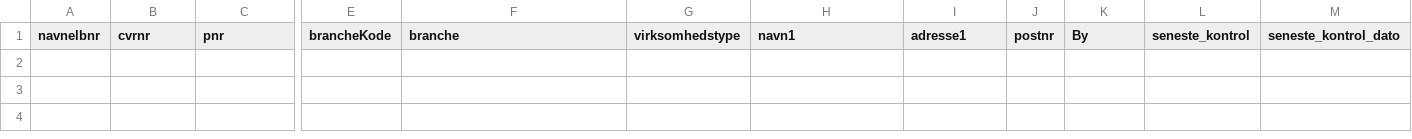
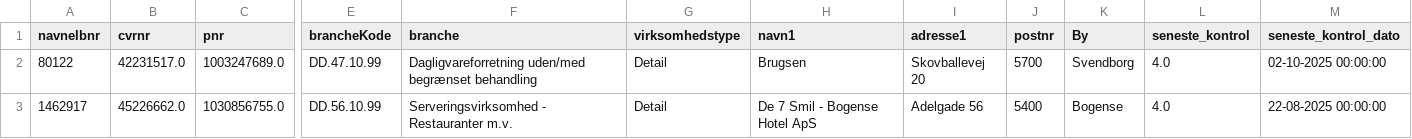
Before and after one commit to MartinDreyer/smiley-scraper, a CSV file: csv/removed.csv, drawn as a sheet; only a part is shown, gaps mark what is left out; rows hold the shown columns only; the diff names each change by its address in the sheet, - before the commit and + after, or states it on an @@ line.

```diff
--- a/csv/removed.csv
+++ b/csv/removed.csv
+row 2: 80122 | 42231517.0 | 1003247689.0 | DD.47.10.99 | Dagligvareforretning uden/med begrænset behandling | Detail | Brugsen | Skovballevej 20 | 5700 | Svendborg | 4.0 | 02-10-2025 00:00:00
+row 3: 1462917 | 45226662.0 | 1030856755.0 | DD.56.10.99 | Serveringsvirksomhed - Restauranter m.v. | Detail | De 7 Smil - Bogense Hotel ApS | Adelgade 56 | 5400 | Bogense | 4.0 | 22-08-2025 00:00:00
```
Also changed, not shown: csv/smiley.csv.
